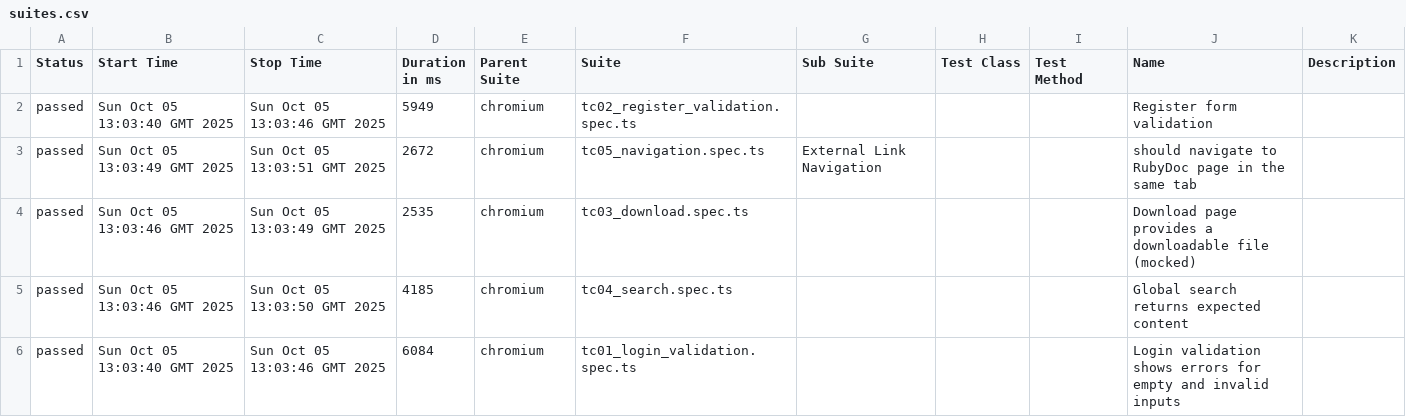
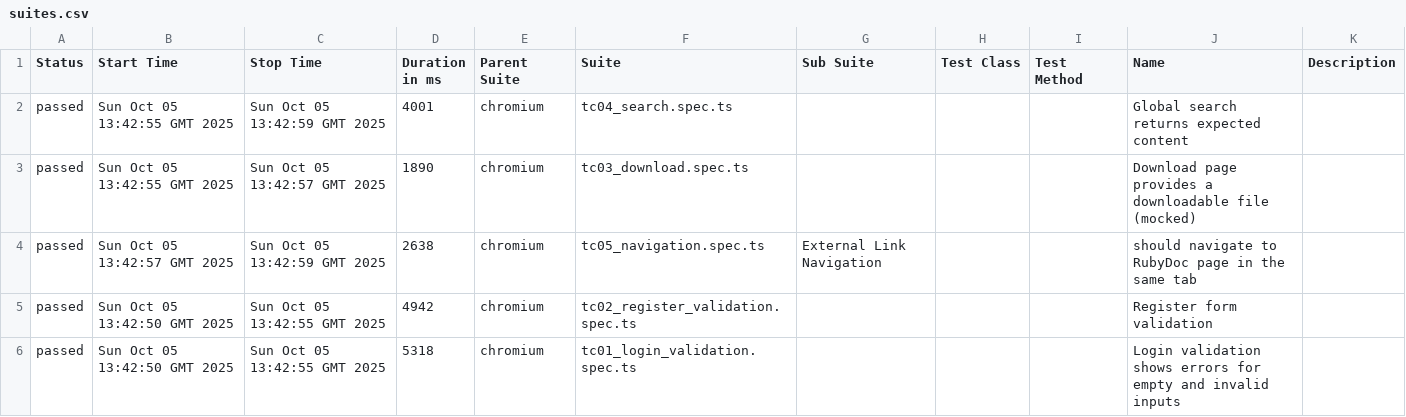
Before and after one commit to NorakoTenc/Playwright-Tests, a CSV file: data/suites.csv, drawn as a sheet.

```diff
--- a/data/suites.csv
+++ b/data/suites.csv
@@ -1,6 +1,6 @@
 "Status","Start Time","Stop Time","Duration in ms","Parent Suite","Suite","Sub Suite","Test Class","Test Method","Name","Description"
-"passed","Sun Oct 05 13:03:40 GMT 2025","Sun Oct 05 13:03:46 GMT 2025","5949","chromium","tc02_register_validation.spec.ts","","","","Register form validation",""
-"passed","Sun Oct 05 13:03:49 GMT 2025","Sun Oct 05 13:03:51 GMT 2025","2672","chromium","tc05_navigation.spec.ts","External Link Navigation","","","should navigate to RubyDoc page in the same tab",""
-"passed","Sun Oct 05 13:03:46 GMT 2025","Sun Oct 05 13:03:49 GMT 2025","2535","chromium","tc03_download.spec.ts","","","","Download page provides a downloadable file (mocked)",""
-"passed","Sun Oct 05 13:03:46 GMT 2025","Sun Oct 05 13:03:50 GMT 2025","4185","chromium","tc04_search.spec.ts","","","","Global search returns expected content",""
-"passed","Sun Oct 05 13:03:40 GMT 2025","Sun Oct 05 13:03:46 GMT 2025","6084","chromium","tc01_login_validation.spec.ts","","","","Login validation shows errors for empty and invalid inputs",""
+"passed","Sun Oct 05 13:42:55 GMT 2025","Sun Oct 05 13:42:59 GMT 2025","4001","chromium","tc04_search.spec.ts","","","","Global search returns expected content",""
+"passed","Sun Oct 05 13:42:55 GMT 2025","Sun Oct 05 13:42:57 GMT 2025","1890","chromium","tc03_download.spec.ts","","","","Download page provides a downloadable file (mocked)",""
+"passed","Sun Oct 05 13:42:57 GMT 2025","Sun Oct 05 13:42:59 GMT 2025","2638","chromium","tc05_navigation.spec.ts","External Link Navigation","","","should navigate to RubyDoc page in the same tab",""
+"passed","Sun Oct 05 13:42:50 GMT 2025","Sun Oct 05 13:42:55 GMT 2025","4942","chromium","tc02_register_validation.spec.ts","","","","Register form validation",""
+"passed","Sun Oct 05 13:42:50 GMT 2025","Sun Oct 05 13:42:55 GMT 2025","5318","chromium","tc01_login_validation.spec.ts","","","","Login validation shows errors for empty and invalid inputs",""
```
Also changed, not shown: 27 other files.
